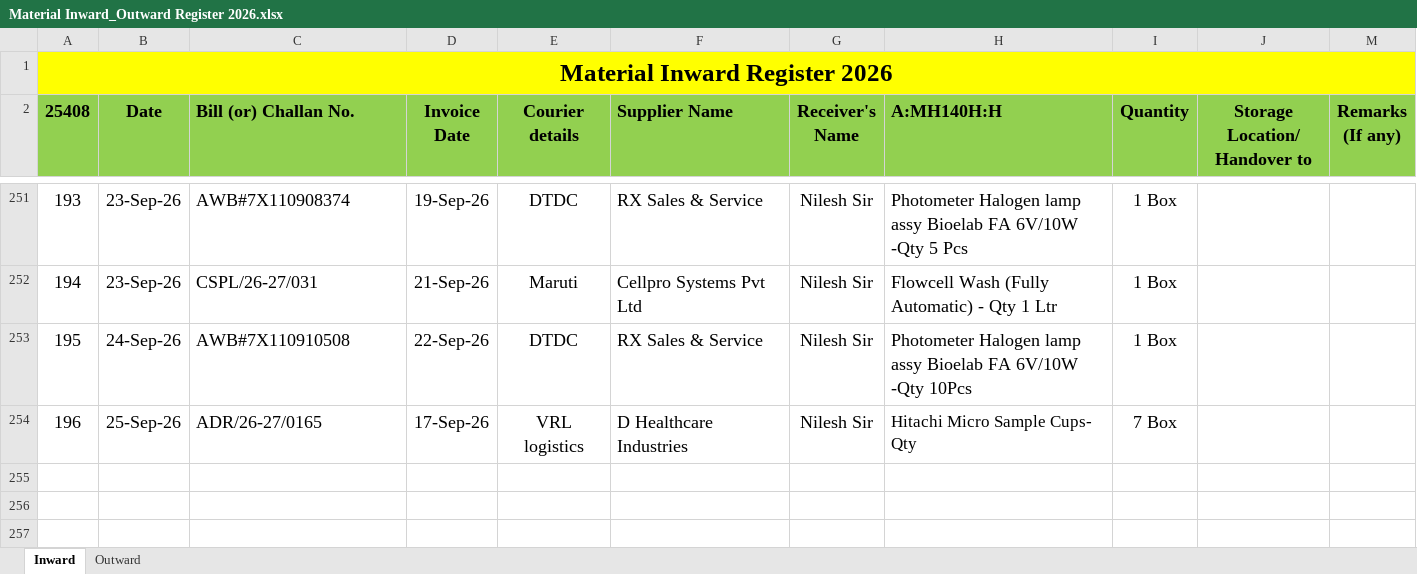
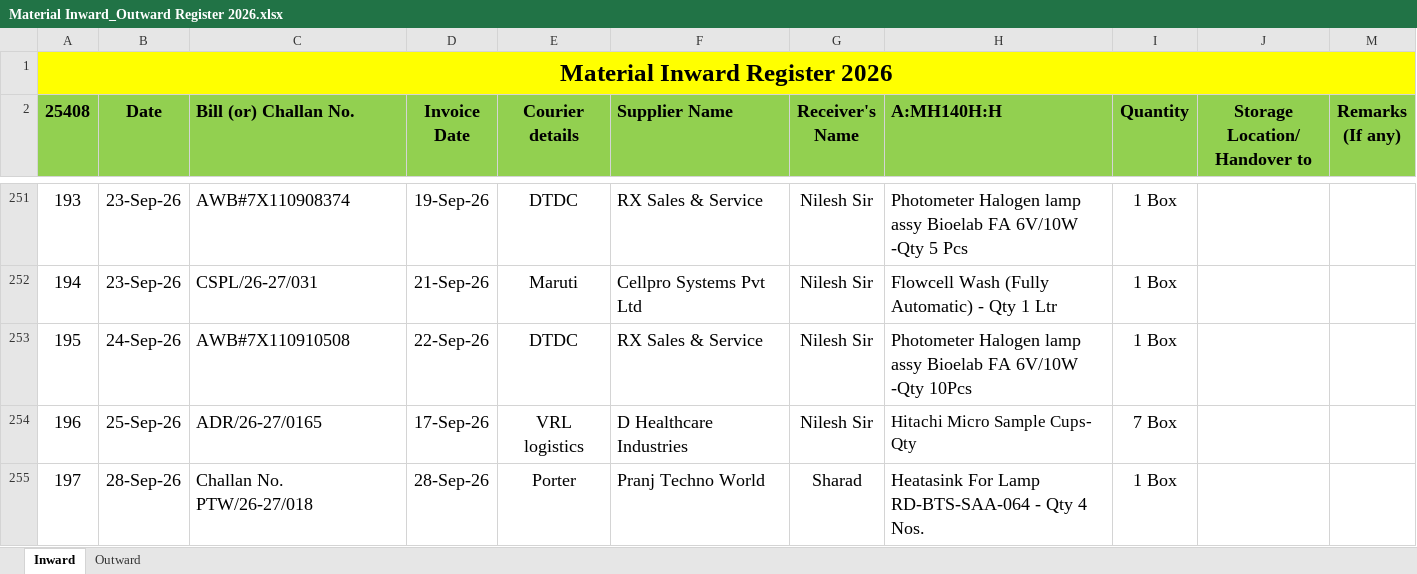
Before and after one commit to Rohidas1974/BioAmalDocument, an Excel workbook: Material Inward_Outward Register 2026.xlsx, sheet Inward, drawn as a sheet; only a part is shown, gaps mark what is left out; values as stored, in another font and other column widths than the file's, no borders; the diff names each change by its address in the sheet, - before the commit and + after, or states it on an @@ line.

```diff
--- a/Material Inward_Outward Register 2026.xlsx (sheet Inward)
+++ b/Material Inward_Outward Register 2026.xlsx (sheet Inward)
+row 255: 197 | 28-Sep-26 | Challan No. PTW/26-27/018 | 28-Sep-26 | Porter | Pranj Techno World | Sharad | Heatasink For Lamp RD-BTS-SAA-064 - Qty 4 Nos. | 1 Box
```
Also changed, not shown: sheet Outward.
